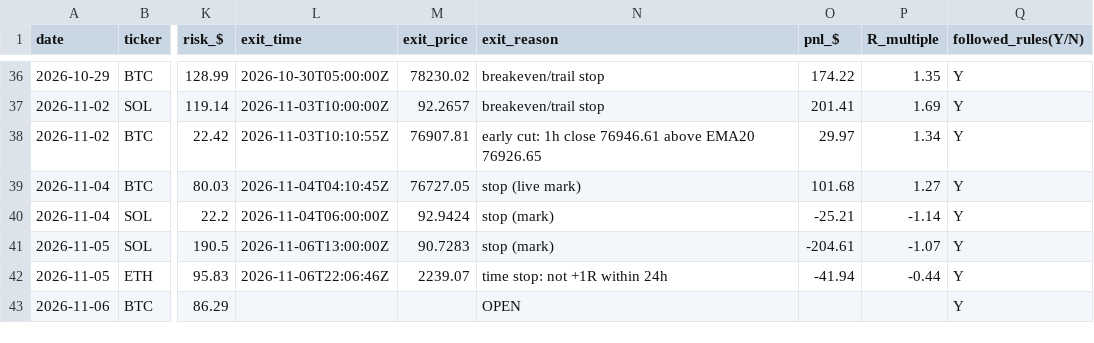
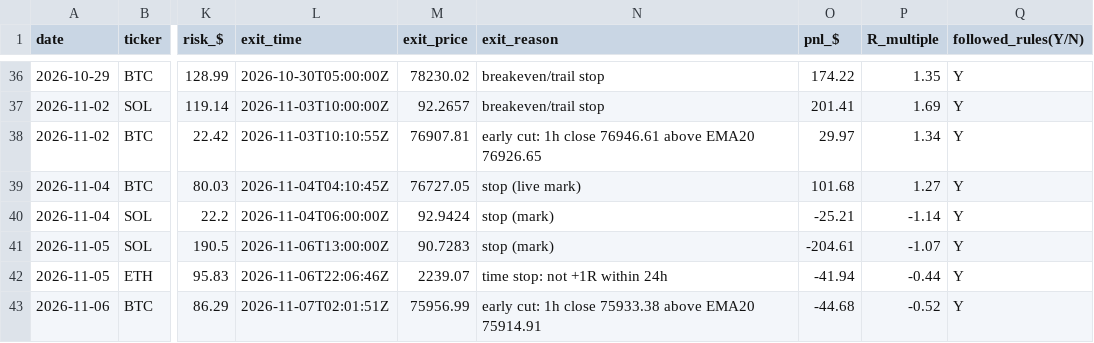
Before and after one commit to northgeorgiacablingco-commits/paper-trading-dashboard, a CSV file: data/crypto_journal.csv, drawn as a sheet; only a part is shown, gaps mark what is left out; the diff names each change by its address in the sheet, - before the commit and + after, or states it on an @@ line.

```diff
--- a/data/crypto_journal.csv
+++ b/data/crypto_journal.csv
-L43 (exit_time): (empty)
+L43 (exit_time): 2026-11-07T02:01:51Z
-M43 (exit_price): (empty)
+M43 (exit_price): 75956.99
-N43 (exit_reason): OPEN
+N43 (exit_reason): early cut: 1h close 75933.38 above EMA20 75914.91
-O43 (pnl_$): (empty)
+O43 (pnl_$): -44.68
-P43 (R_multiple): (empty)
+P43 (R_multiple): -0.52
```
Also changed, not shown: 2 other files.
